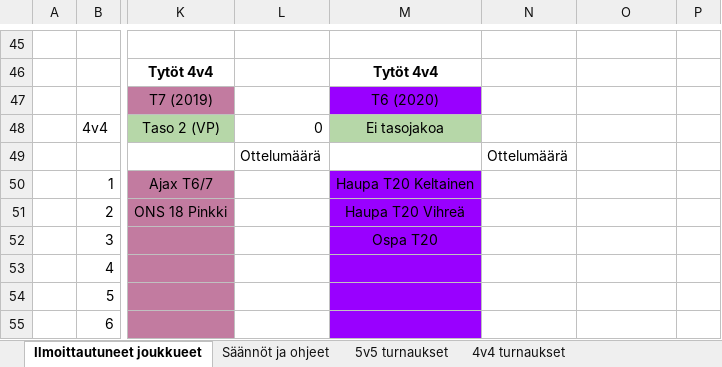
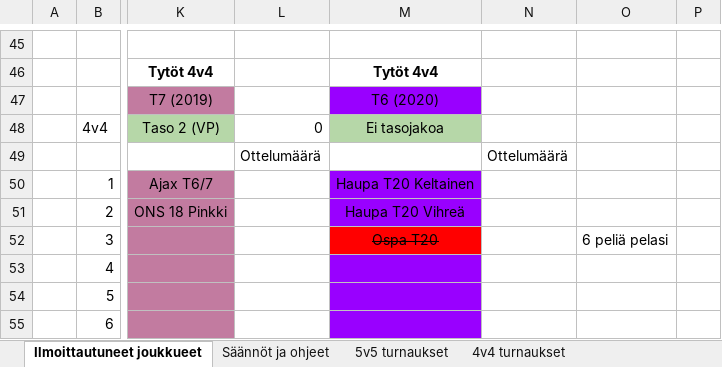
Before and after one commit to Mokkatrukki/ols-viikkopelit, an Excel workbook: talviliiga/Talviliigan 2025-2026 Otteluohjelmat 4v4_5v5.xlsx, sheet Ilmoittautuneet joukkueet, drawn as a sheet; only a part is shown, gaps mark what is left out; values as stored, in another font and other column widths than the file's, no borders; charts and pictures not drawn; the diff names each change by its address in the sheet, - before the commit and + after, or states it on an @@ line.

```diff
--- a/talviliiga/Talviliigan 2025-2026 Otteluohjelmat 4v4_5v5.xlsx (sheet Ilmoittautuneet joukkueet)
+++ b/talviliiga/Talviliigan 2025-2026 Otteluohjelmat 4v4_5v5.xlsx (sheet Ilmoittautuneet joukkueet)
@@ M52 fill: #9900FF → #FF0000, strikethrough: off → on @@
-O52: (empty)
+O52: 6 peliä pelasi
```
Also changed, not shown: sheet 5v5 turnaukset, sheet 4v4 turnaukset, 5 other files.
